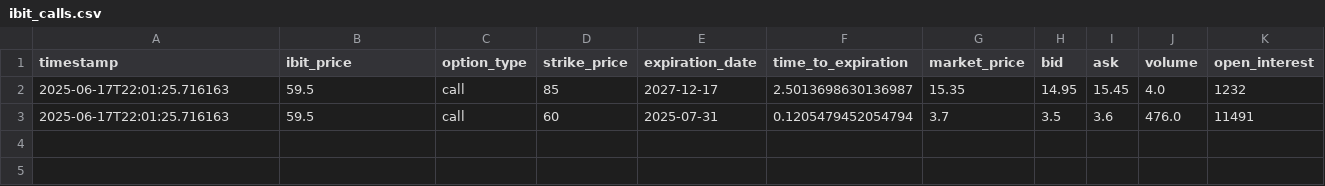
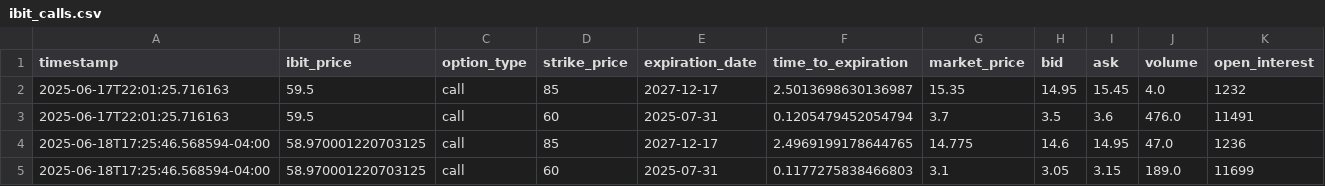
Before and after one commit to analytics-01/analytics-01.github.io, a CSV file: docs/projects/IBIT_Call_Monitor/data/ibit_calls.csv, drawn as a sheet; only a part is shown; rows hold the shown columns only; the diff names each change by its address in the sheet, - before the commit and + after, or states it on an @@ line.

```diff
--- a/docs/projects/IBIT_Call_Monitor/data/ibit_calls.csv
+++ b/docs/projects/IBIT_Call_Monitor/data/ibit_calls.csv
+row 4: 2025-06-18T17:25:46.568594-04:00 | 58.970001220703125 | call | 85 | 2027-12-17 | 2.4969199178644765 | 14.775 | 14.6 | 14.95 | 47.0 | 1236
+row 5: 2025-06-18T17:25:46.568594-04:00 | 58.970001220703125 | call | 60 | 2025-07-31 | 0.1177275838466803 | 3.1 | 3.05 | 3.15 | 189.0 | 11699
```
Also changed, not shown: projects/IBIT_Call_Monitor/data/ibit_calls.csv.
